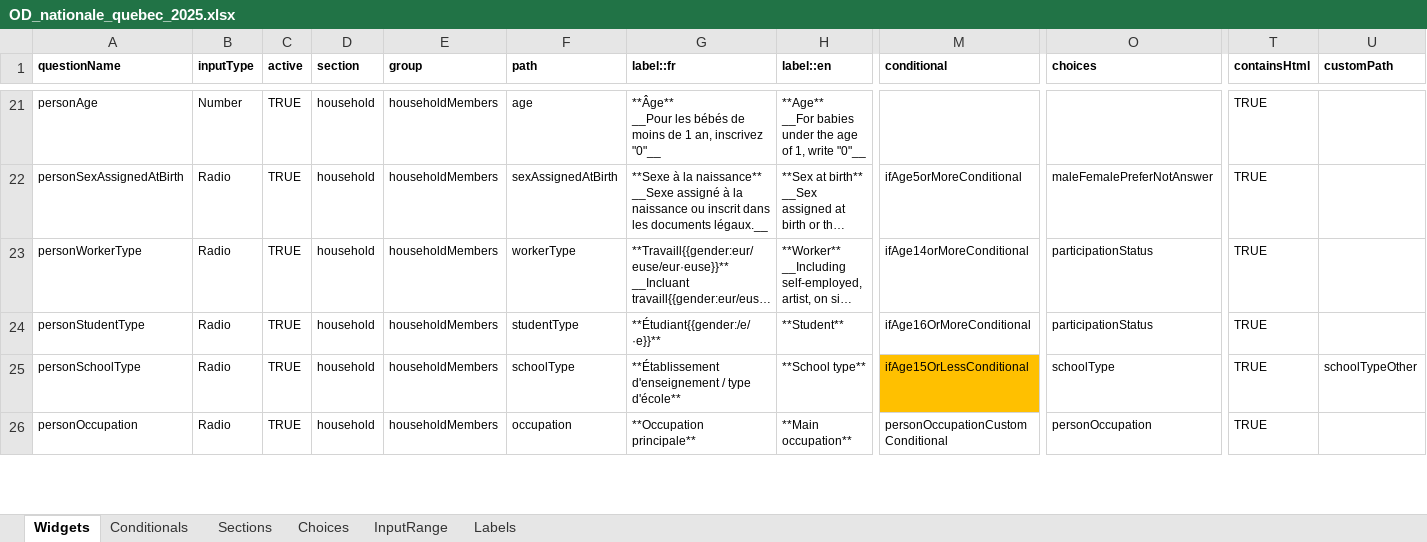
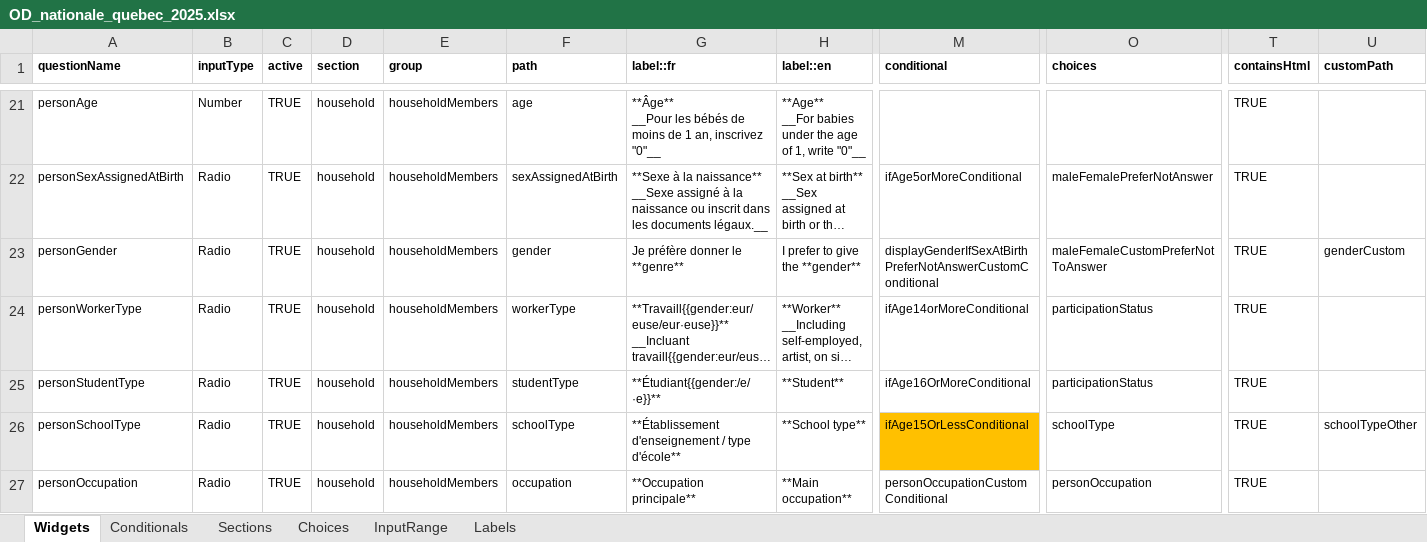
Before and after one commit to chairemobilite/od_nationale_quebec, an Excel workbook: survey/references/OD_nationale_quebec_2025.xlsx, sheet Widgets, drawn as a sheet; only a part is shown, gaps mark what is left out; long unchanged cells end in …; values as stored, in another font and other column widths than the file's, no borders; charts and pictures and conditional formats not drawn; rows hold the shown columns only; the diff names each change by its address in the sheet, - before the commit and + after, or states it on an @@ line.

Commit message:
household: add gender question if sexAssignedAtBirth preferNotToAnswer
fixes #105

If the answer to `sexAssignedAtBirth` is `preferNotToAnswer`, we ask if
the person would rather tell the gender, which can be custom.

The `gender` field being used to display gender specific labels, it the
sexAssignedAtBirth is `male` or `female`, then it is propagated to the
gender so it can be used in the survey.

```diff
--- a/survey/references/OD_nationale_quebec_2025.xlsx (sheet Widgets)
+++ b/survey/references/OD_nationale_quebec_2025.xlsx (sheet Widgets)
+row 23: personGender | Radio | TRUE | household | householdMembers | gender | Je préfère donner le **genre** | I prefer to give the **gender** | displayGenderIfSexAtBirthPreferNotAnswerCustomConditional | maleFemaleCustomPreferNotToAnswer | TRUE | genderCustom
```
Also changed, not shown: sheet Choices, 13 other files.
